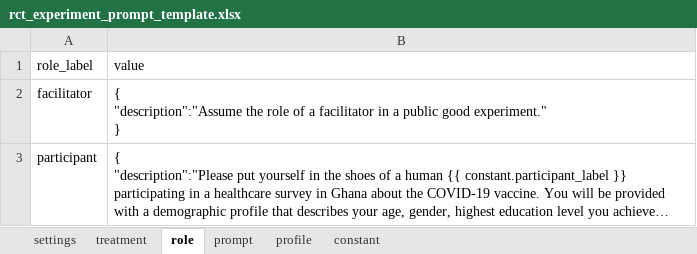
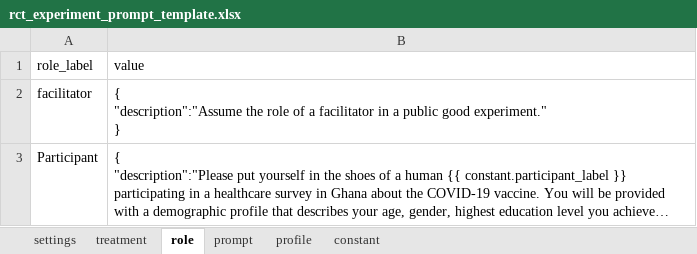
Before and after one commit to talking-to-machines/talking-to-machines, an Excel workbook: demos/rct_experiment/rct_experiment_prompt_template.xlsx, sheet role, drawn as a sheet; long unchanged cells end in …; values as stored, in another font and other column widths than the file's, no borders; the diff names each change by its address in the sheet, - before the commit and + after, or states it on an @@ line.

```diff
--- a/demos/rct_experiment/rct_experiment_prompt_template.xlsx (sheet role)
+++ b/demos/rct_experiment/rct_experiment_prompt_template.xlsx (sheet role)
-A3 (role_label): participant
+A3 (role_label): Participant
```
Also changed, not shown: sheet prompt, sheet settings, demos/prompt_template.xlsx, demos/public_good_experiment/public_good_experiment_prompt_template.xlsx, 13 other files.
